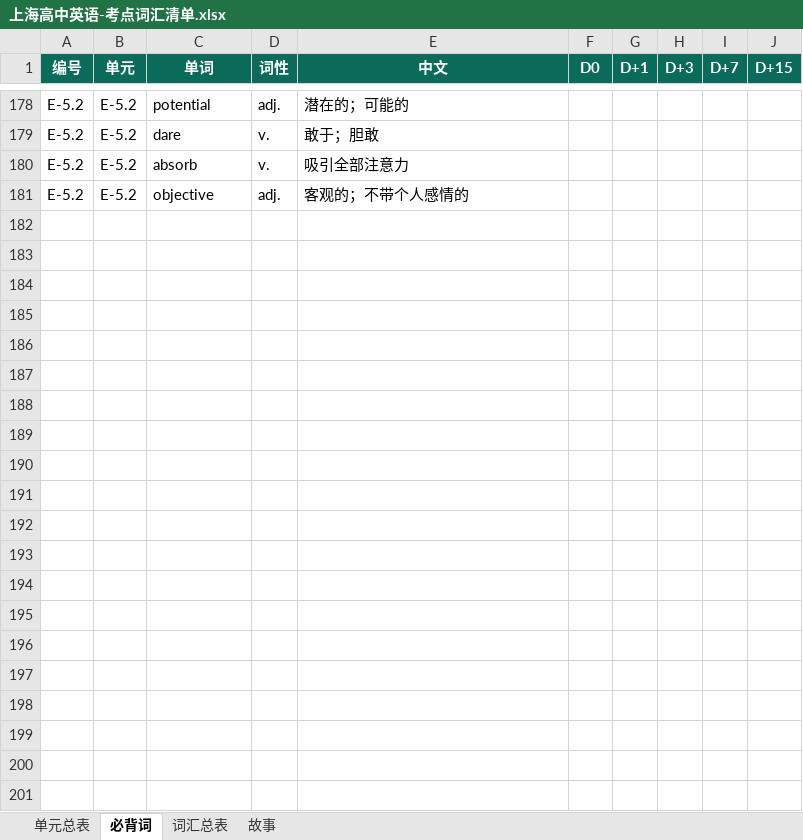
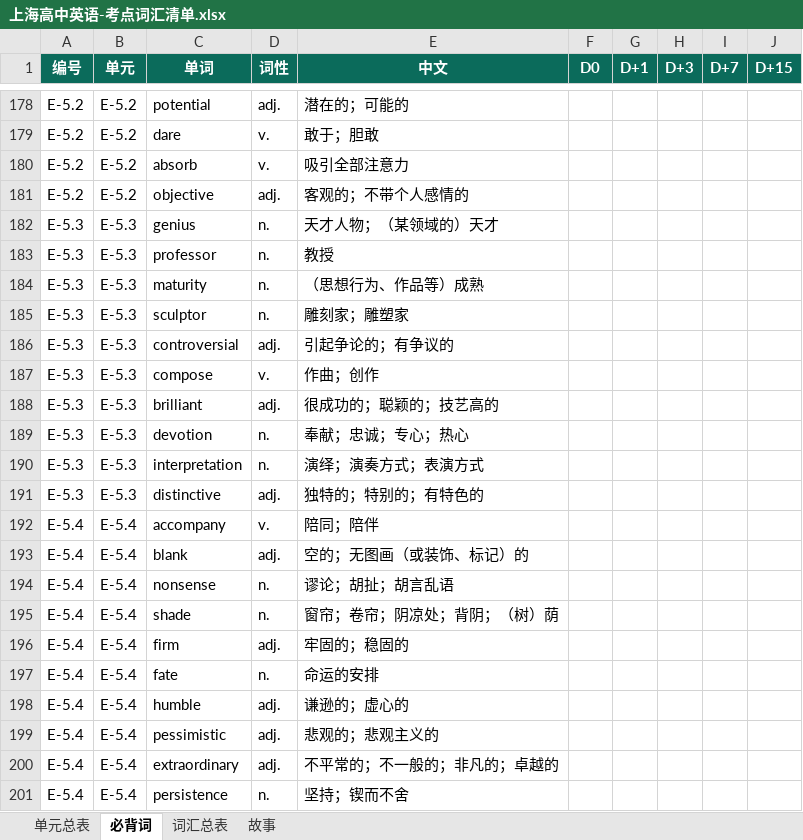
Before and after one commit to mojozhang/shanghai-secondary-knowledge-points, an Excel workbook: 高中/英语/输出/上海高中英语-考点词汇清单.xlsx, sheet 必背词, drawn as a sheet; only a part is shown, gaps mark what is left out; values as stored, in another font and other column widths than the file's, no borders; the diff names each change by its address in the sheet, - before the commit and + after, or states it on an @@ line.

```diff
--- a/高中/英语/输出/上海高中英语-考点词汇清单.xlsx (sheet 必背词)
+++ b/高中/英语/输出/上海高中英语-考点词汇清单.xlsx (sheet 必背词)
+row 182: E-5.3 | E-5.3 | genius | n. | 天才人物；（某领域的）天才
+row 183: E-5.3 | E-5.3 | professor | n. | 教授
+row 184: E-5.3 | E-5.3 | maturity | n. | （思想行为、作品等）成熟
+row 185: E-5.3 | E-5.3 | sculptor | n. | 雕刻家；雕塑家
+row 186: E-5.3 | E-5.3 | controversial | adj. | 引起争论的；有争议的
+row 187: E-5.3 | E-5.3 | compose | v. | 作曲；创作
+row 188: E-5.3 | E-5.3 | brilliant | adj. | 很成功的；聪颖的；技艺高的
+row 189: E-5.3 | E-5.3 | devotion | n. | 奉献；忠诚；专心；热心
+row 190: E-5.3 | E-5.3 | interpretation | n. | 演绎；演奏方式；表演方式
+row 191: E-5.3 | E-5.3 | distinctive | adj. | 独特的；特别的；有特色的
+row 192: E-5.4 | E-5.4 | accompany | v. | 陪同；陪伴
+row 193: E-5.4 | E-5.4 | blank | adj. | 空的；无图画（或装饰、标记）的
+row 194: E-5.4 | E-5.4 | nonsense | n. | 谬论；胡扯；胡言乱语
+row 195: E-5.4 | E-5.4 | shade | n. | 窗帘；卷帘；阴凉处；背阴；（树）荫
+row 196: E-5.4 | E-5.4 | firm | adj. | 牢固的；稳固的
+row 197: E-5.4 | E-5.4 | fate | n. | 命运的安排
+row 198: E-5.4 | E-5.4 | humble | adj. | 谦逊的；虚心的
+row 199: E-5.4 | E-5.4 | pessimistic | adj. | 悲观的；悲观主义的
+row 200: E-5.4 | E-5.4 | extraordinary | adj. | 不平常的；不一般的；非凡的；卓越的
+row 201: E-5.4 | E-5.4 | persistence | n. | 坚持；锲而不舍
```
Also changed, not shown: sheet 单元总表, 8 other files.
